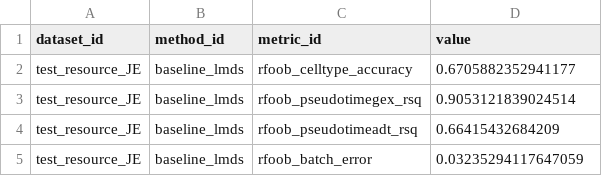
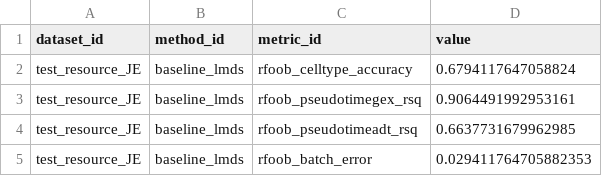
Before and after one commit to openproblems-bio/neurips2021_multimodal_viash, a TSV file: resources_test/joint_embedding/test_resource.scores.tsv, drawn as a sheet.

```diff
--- a/resources_test/joint_embedding/test_resource.scores.tsv
+++ b/resources_test/joint_embedding/test_resource.scores.tsv
@@ -1,5 +1,5 @@
 dataset_id	method_id	metric_id	value
-test_resource_JE	baseline_lmds	rfoob_celltype_accuracy	0.6705882352941177
-test_resource_JE	baseline_lmds	rfoob_pseudotimegex_rsq	0.9053121839024514
-test_resource_JE	baseline_lmds	rfoob_pseudotimeadt_rsq	0.66415432684209
-test_resource_JE	baseline_lmds	rfoob_batch_error	0.03235294117647059
+test_resource_JE	baseline_lmds	rfoob_celltype_accuracy	0.6794117647058824
+test_resource_JE	baseline_lmds	rfoob_pseudotimegex_rsq	0.9064491992953161
+test_resource_JE	baseline_lmds	rfoob_pseudotimeadt_rsq	0.6637731679962985
+test_resource_JE	baseline_lmds	rfoob_batch_error	0.029411764705882353
```
Also changed, not shown: resources_test/joint_embedding/test_resource.summary.tsv, resources_test/predict_modality/test_resource.scores.tsv, 26 other files.
